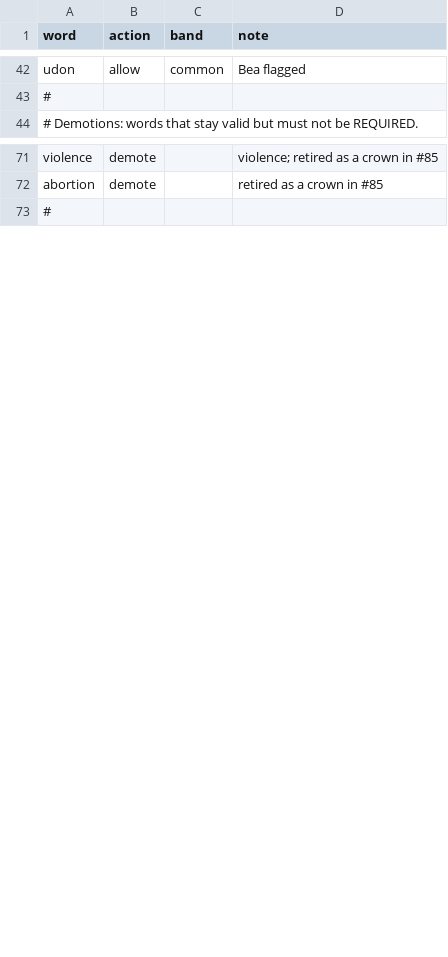
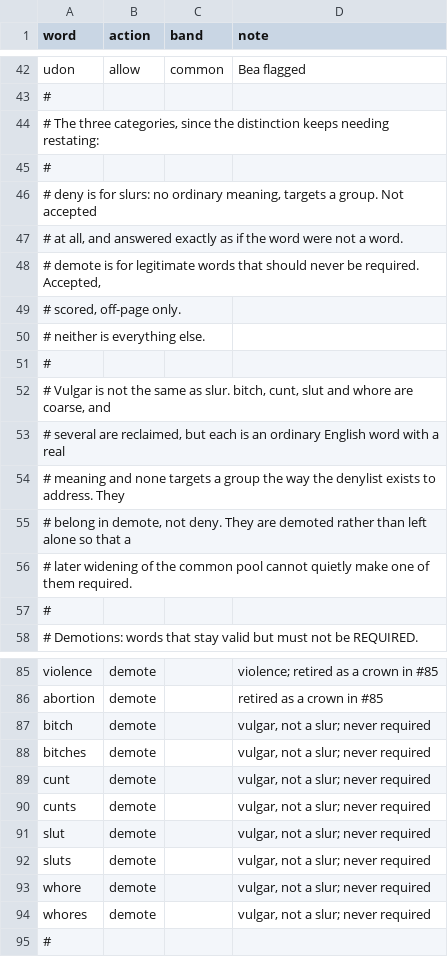
Before and after one commit to anthony-liddle/peach-of-a-word, a TSV file: scripts/data-raw/dictionary-patch.tsv, drawn as a sheet; only a part is shown, gaps mark what is left out; the diff covers the shown part only.

Commit message:
feat(data): accept the vulgar eight, and demote them so they stay optional
bitch, bitches, cunt, cunts, slut, sluts, whore and whores are vulgar, not
slurs. Each is an ordinary English word with a real meaning, several are
reclaimed, and none targets a group the way the denylist exists to address. The
denylist is for slurs; removing profanity is not what it is for.

Only four were actually denied. cunt and cunts came from the NASPA NWL2020 purge
itself, so they are held back in nwl2020-exclusions.tsv, and slut and sluts came
from this repo's own supplement-slurs.tsv, so those rows are gone. bitch,
bitches, whore and whores were never denied and are unchanged.

All eight get demote rows. Every one is a no-op today: none is in the common
pool, and baking without them produces byte-identical lists. They are insurance.
The common pool is SCOWL sizes 10 and 20, and widening it to include size 35
would pull six of the eight straight into the completion denominator. The demote
rows mean that cannot happen quietly.

The three categories are now written down in src/data/patch.ts, in the patch
file's own header, and in the README, since this is the second time the
distinction has needed restating.

Verified: each of the eight is accepted, scores, grades uncommon, and is in no
completion count on any rack that can spell it. A discriminator plants cunt back
into the common pool and confirms the rack would otherwise require it.

```diff
--- a/scripts/data-raw/dictionary-patch.tsv
+++ b/scripts/data-raw/dictionary-patch.tsv
@@ -43,2 +43,16 @@ udon	allow	common	Bea flagged
 #
+# The three categories, since the distinction keeps needing restating:
+#
+#   deny    is for slurs: no ordinary meaning, targets a group. Not accepted
+#           at all, and answered exactly as if the word were not a word.
+#   demote  is for legitimate words that should never be required. Accepted,
+#           scored, off-page only.
+#   neither is everything else.
+#
+# Vulgar is not the same as slur. bitch, cunt, slut and whore are coarse, and
+# several are reclaimed, but each is an ordinary English word with a real
+# meaning and none targets a group the way the denylist exists to address. They
+# belong in demote, not deny. They are demoted rather than left alone so that a
+# later widening of the common pool cannot quietly make one of them required.
+#
 # Demotions: words that stay valid but must not be REQUIRED.
@@ -72,2 +86,10 @@ violence	demote		violence; retired as a crown in #85
 abortion	demote		retired as a crown in #85
+bitch	demote		vulgar, not a slur; never required
+bitches	demote		vulgar, not a slur; never required
+cunt	demote		vulgar, not a slur; never required
+cunts	demote		vulgar, not a slur; never required
+slut	demote		vulgar, not a slur; never required
+sluts	demote		vulgar, not a slur; never required
+whore	demote		vulgar, not a slur; never required
+whores	demote		vulgar, not a slur; never required
 #
```
Also changed, not shown: 4 removed rows elsewhere in this file, scripts/data-raw/nwl2020-exclusions.tsv, scripts/data-raw/supplement-slurs.tsv, 8 other files.
